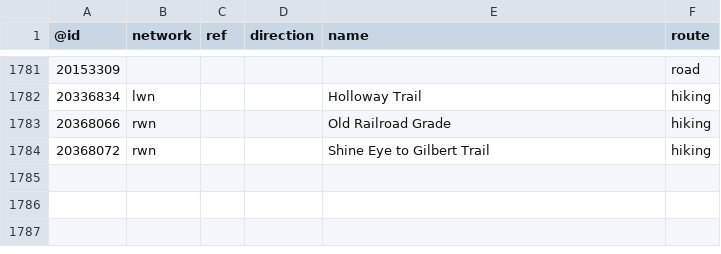
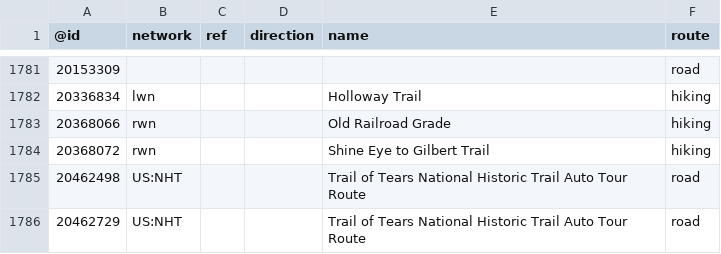
Before and after one commit to nickrsan/osm-us-route-relation-changes, a TSV file: tsv/routes_US-AR.tsv, drawn as a sheet; only a part is shown, gaps mark what is left out; the diff names each change by its address in the sheet, - before the commit and + after, or states it on an @@ line.

```diff
--- a/tsv/routes_US-AR.tsv
+++ b/tsv/routes_US-AR.tsv
+row 1785: 20462498 | US:NHT |  |  | Trail of Tears National Historic Trail Auto Tour Route | road
+row 1786: 20462729 | US:NHT |  |  | Trail of Tears National Historic Trail Auto Tour Route | road
```
Also changed, not shown: tsv/routes_US-CA.tsv, tsv/routes_US-IL.tsv, 4 other files.
